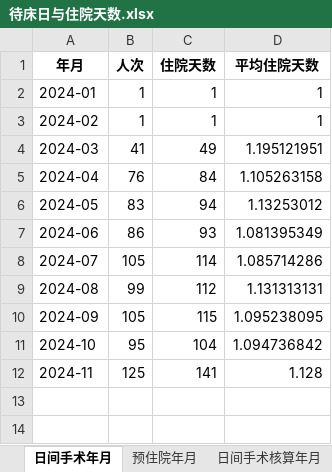
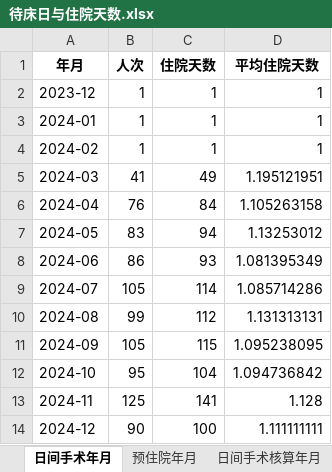
Before and after one commit to rainmyforest/gdp-dashboard-2, an Excel workbook: Data/待床日与住院天数.xlsx, sheet 日间手术年月, drawn as a sheet; values as stored, in another font and other column widths than the file's, no borders; the diff names each change by its address in the sheet, - before the commit and + after, or states it on an @@ line.

```diff
--- a/Data/待床日与住院天数.xlsx (sheet 日间手术年月)
+++ b/Data/待床日与住院天数.xlsx (sheet 日间手术年月)
+row 2: 2023-12 | 1 | 1 | 1
+row 14: 2024-12 | 90 | 100 | 1.111111111
```
Also changed, not shown: sheet 待床日与住院日, sheet 预住院年月, sheet 预住院核算年月, sheet 日间手术核算年月, Data/异常值报告.xlsx, Data/总结报表.xlsx, 3 other files.
